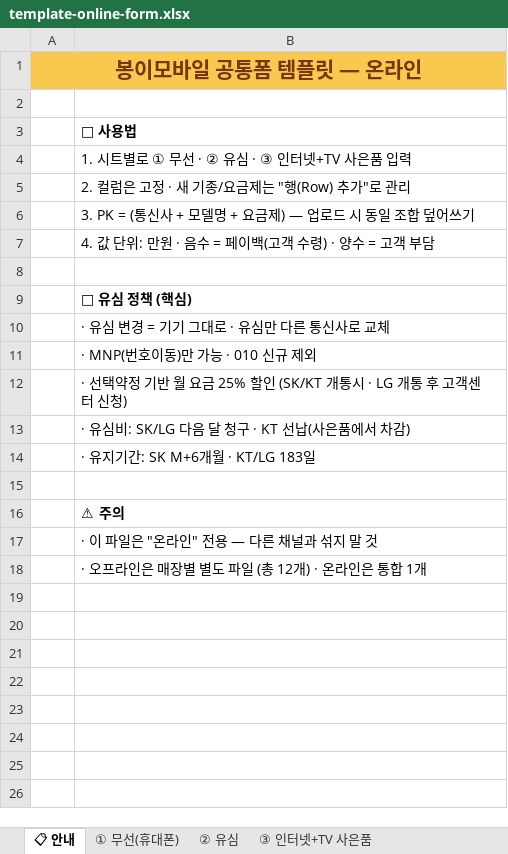
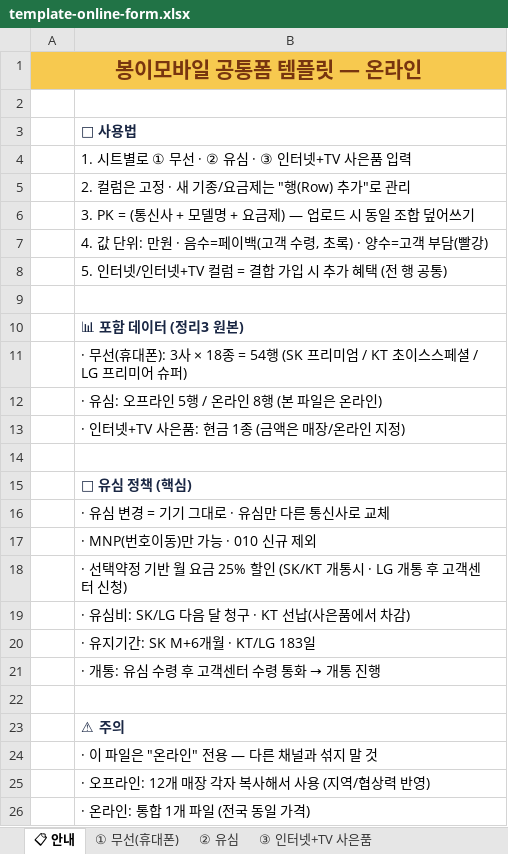
Before and after one commit to vinsenzo83/bongi-mobile, an Excel workbook: docs/template-online-form.xlsx, sheet 📋 안내, drawn as a sheet; values as stored, in another font and other column widths than the file's, no borders; addresses are those after the commit; the diff names each change by its address in the sheet, - before the commit and + after, or states it on an @@ line.

```diff
--- a/docs/template-online-form.xlsx (sheet 📋 안내)
+++ b/docs/template-online-form.xlsx (sheet 📋 안내)
-B3 text colour: black
+B3 text colour: #1A2744
-B7: 4. 값 단위: 만원 · 음수 = 페이백(고객 수령) · 양수 = 고객 부담
+B7: 4. 값 단위: 만원 · 음수=페이백(고객 수령, 초록) · 양수=고객 부담(빨강)
+row 8:  | 5. 인터넷/인터넷+TV 컬럼 = 결합 가입 시 추가 혜택 (전 행 공통)
+row 9: (empty)
+row 10:  | 📊 포함 데이터 (정리3 원본)
+row 11:  | · 무선(휴대폰): 3사 × 18종 = 54행 (SK 프리미엄 / KT 초이스스페셜 / LG 프리미어 슈퍼)
+row 12:  | · 유심: 오프라인 5행 / 온라인 8행 (본 파일은 온라인)
+row 13:  | · 인터넷+TV 사은품: 현금 1종 (금액은 매장/온라인 지정)
-B15 text colour: black
+B15 text colour: #1A2744
+row 21:  | · 개통: 유심 수령 후 고객센터 수령 통화 → 개통 진행
-B23 text colour: black
+B23 text colour: #1A2744
-B25: · 오프라인은 매장별 별도 파일 (총 12개) · 온라인은 통합 1개
+B25: · 오프라인: 12개 매장 각자 복사해서 사용 (지역/협상력 반영)
+row 26:  | · 온라인: 통합 1개 파일 (전국 동일 가격)
```
Also changed, not shown: sheet ① 무선(휴대폰), sheet ② 유심, sheet ③ 인터넷+TV 사은품, docs/template-offline-form.xlsx, server/public/docs/template-offline-form.xlsx, 1 other file.
